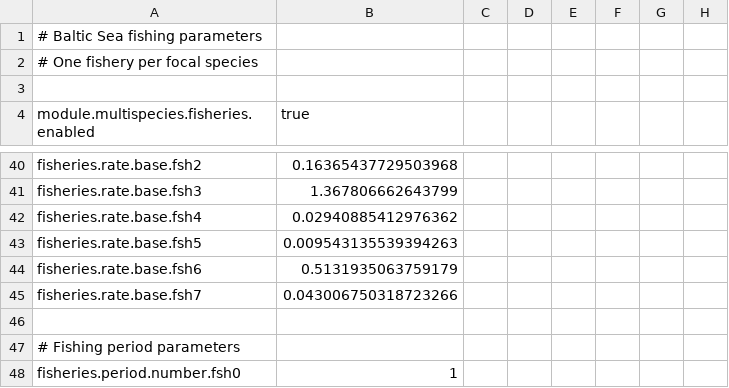
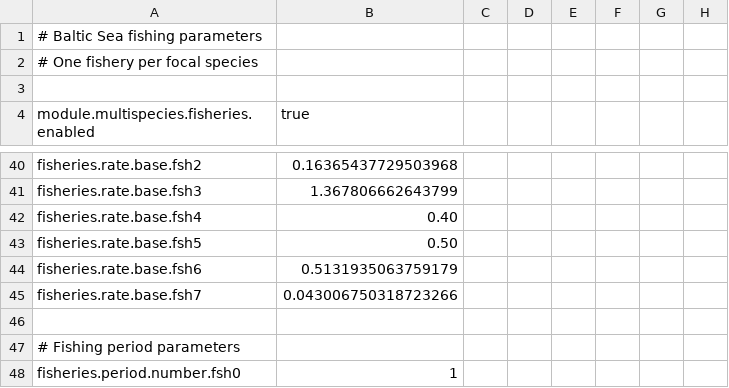
Before and after one commit to razinkele/osmopy, a CSV file: data/baltic/baltic_param-fishing.csv, drawn as a sheet; only a part is shown, gaps mark what is left out; the diff names each change by its address in the sheet, - before the commit and + after, or states it on an @@ line.

```diff
--- a/data/baltic/baltic_param-fishing.csv
+++ b/data/baltic/baltic_param-fishing.csv
-B42 (true): 0.02940885412976362
+B42 (true): 0.40
-B43 (true): 0.009543135539394263
+B43 (true): 0.50
```
Also changed, not shown: data/baltic/baltic_param-background.csv, data/baltic/predation-accessibility.csv, 10 other files.
